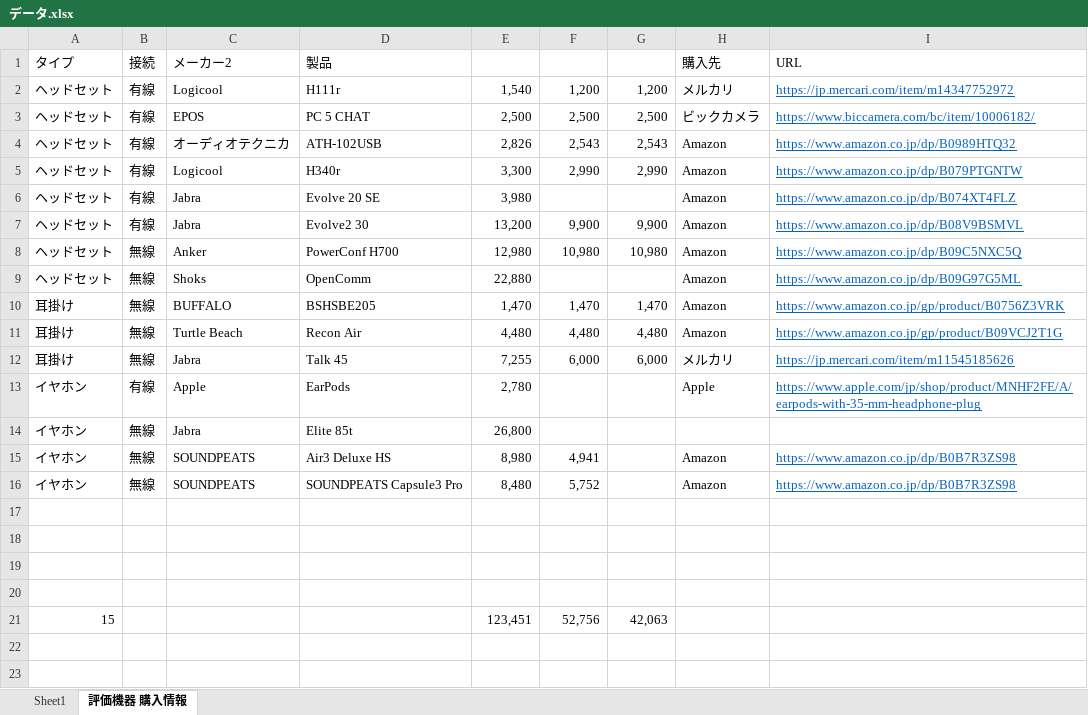
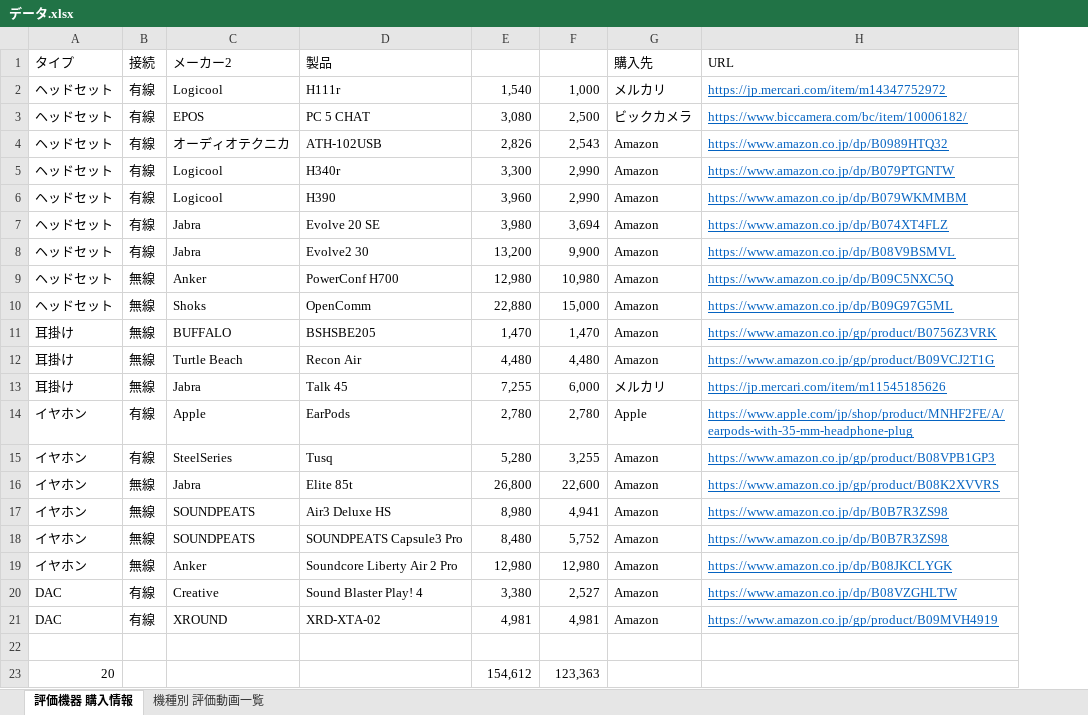
Before and after one commit to nuitsjp/MicrophoneLevelLogger, an Excel workbook: データ.xlsx, sheet 評価機器 購入情報, drawn as a sheet; values as stored, in another font and other column widths than the file's, no borders; table styles not drawn; removed rows and columns are numbered as before the commit, all else as after; the diff names each change by its address in the sheet, - before the commit and + after, or states it on an @@ line.

```diff
--- a/データ.xlsx (sheet 評価機器 購入情報)
+++ b/データ.xlsx (sheet 評価機器 購入情報)
-sheet tab: Sheet1
+sheet tab: 機種別 評価動画一覧
-column G (今回購入), rows 2-12: 1,200 | 2,500 | 2,543 | 2,990 |  | 9,900 | 10,980 |  | 1,470 | 4,480 | 6,000
-F2 (購入価格): 1,200
+F2 (購入価格): 1,000
-E3 (標準価格): 2,500
+E3 (標準価格): 3,080
+row 6: ヘッドセット | 有線 | Logicool | H390 | 3,960 | 2,990 | Amazon | https://www.amazon.co.jp/dp/B079WKMMBM
-F7 (購入価格): (empty)
+F7 (購入価格): 3,694
-F10 (購入価格): (empty)
+F10 (購入価格): 15,000
-F14 (購入価格): (empty)
+F14 (購入価格): 2,780
+row 15: イヤホン | 有線 | SteelSeries | Tusq | 5,280 | 3,255 | Amazon | https://www.amazon.co.jp/gp/product/B08VPB1GP3
-F16 (購入価格): (empty)
+F16 (購入価格): 22,600
-G16 (購入先): (empty)
+G16 (購入先): Amazon
-H16 (URL): (empty)
+H16 (URL): https://www.amazon.co.jp/gp/product/B08K2XVVRS
+row 19: イヤホン | 無線 | Anker | Soundcore Liberty Air 2 Pro | 12,980 | 12,980 | Amazon | https://www.amazon.co.jp/dp/B08JKCLYGK
+row 20: DAC | 有線 | Creative | Sound Blaster Play! 4 | 3,380 | 2,527 | Amazon | https://www.amazon.co.jp/dp/B08VZGHLTW
+row 21: DAC | 有線 | XROUND | XRD-XTA-02 | 4,981 | 4,981 | Amazon | https://www.amazon.co.jp/gp/product/B09MVH4919
-row 23: (empty)
+row 23: 20 |  |  |  | 154,612 | 123,363
-row 19: (empty)
-row 20: (empty)
-row 21: 15 |  |  |  | 123,451 | 52,756 | 42,063
```
Also changed, not shown: 1 other file.
